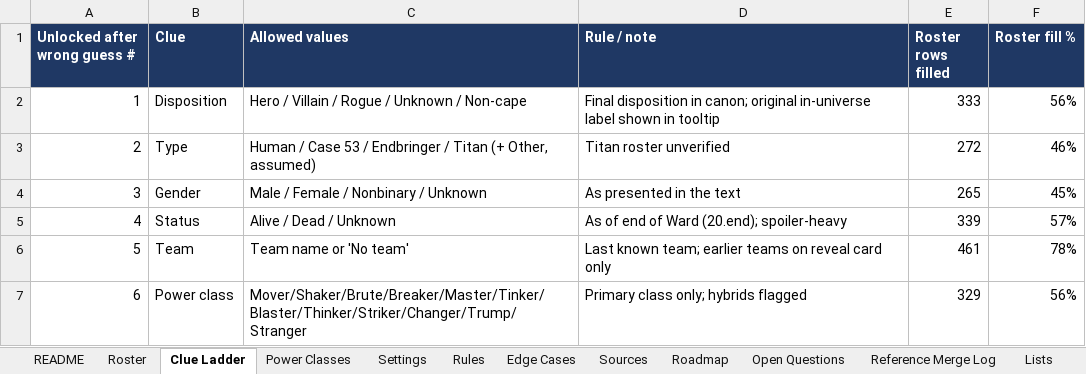
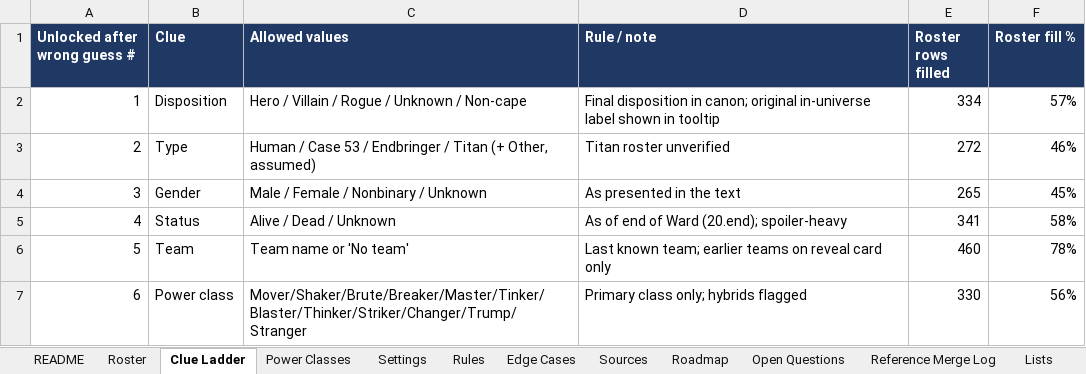
Before and after one commit to RaunakDune/parahumans-guesser-game, an Excel workbook: data/parahumandle_design.xlsx, sheet Clue Ladder, drawn as a sheet; values as stored, in another font and other column widths than the file's, no borders; the diff names each change by its address in the sheet, - before the commit and + after, or states it on an @@ line.

```diff
--- a/data/parahumandle_design.xlsx (sheet Clue Ladder)
+++ b/data/parahumandle_design.xlsx (sheet Clue Ladder)
-E2 (Roster rows filled): 333
+E2 (Roster rows filled): 334
-F2 (Roster fill %): 56%
+F2 (Roster fill %): 57%
-E5 (Roster rows filled): 339
+E5 (Roster rows filled): 341
-F5 (Roster fill %): 57%
+F5 (Roster fill %): 58%
-E6 (Roster rows filled): 461
+E6 (Roster rows filled): 460
-E7 (Roster rows filled): 329
+E7 (Roster rows filled): 330
```
Also changed, not shown: sheet Roster, sheet Power Classes, sheet Settings, formulas that keep their value.
